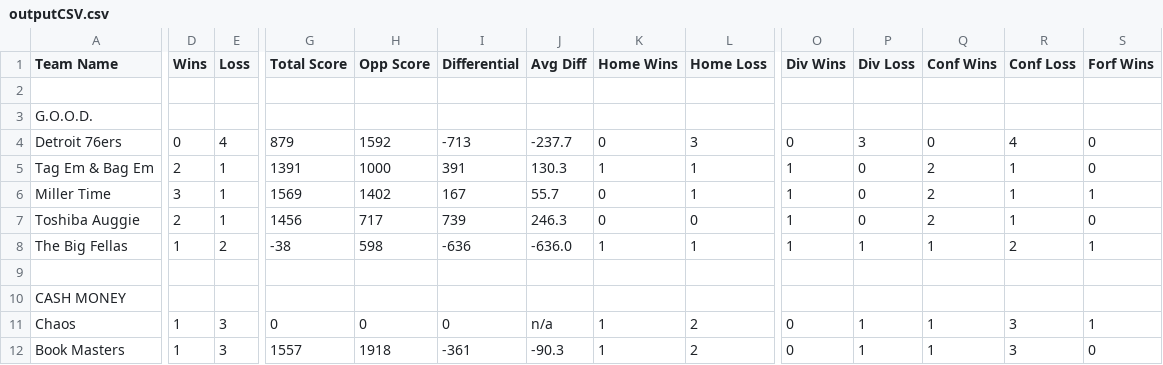
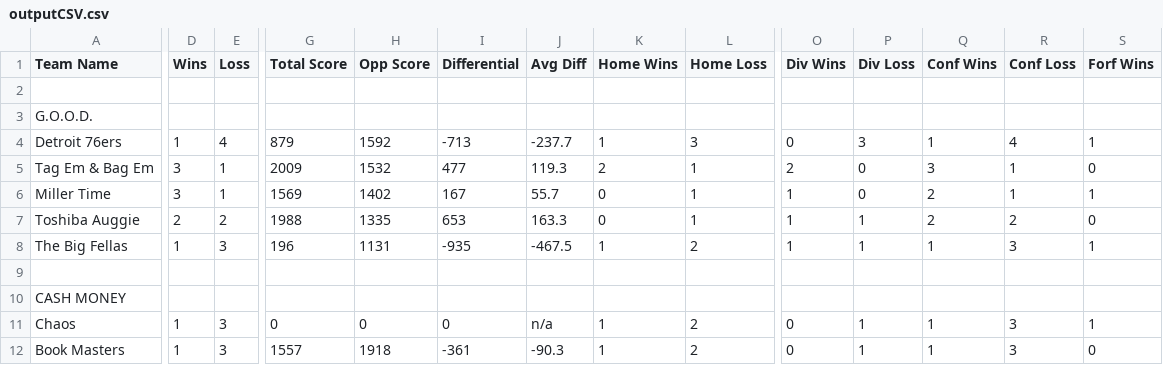
Before and after one commit to rtillies/wsos_spades_stats, a CSV file: data/outputCSV.csv, drawn as a sheet; only a part is shown, gaps mark what is left out; the diff covers the shown part only; the diff names each change by its address in the sheet, - before the commit and + after, or states it on an @@ line.

```diff
--- a/data/outputCSV.csv
+++ b/data/outputCSV.csv
-D4 (Wins): 0
+D4 (Wins): 1
-K4 (Home Wins): 0
+K4 (Home Wins): 1
-Q4 (Conf Wins): 0
+Q4 (Conf Wins): 1
-S4 (Forf Wins): 0
+S4 (Forf Wins): 1
-D5 (Wins): 2
+D5 (Wins): 3
-G5 (Total Score): 1391
+G5 (Total Score): 2009
-H5 (Opp Score): 1000
+H5 (Opp Score): 1532
-I5 (Differential): 391
+I5 (Differential): 477
-J5 (Avg Diff): 130.3
+J5 (Avg Diff): 119.3
-K5 (Home Wins): 1
+K5 (Home Wins): 2
-O5 (Div Wins): 1
+O5 (Div Wins): 2
-Q5 (Conf Wins): 2
+Q5 (Conf Wins): 3
-E7 (Loss): 1
+E7 (Loss): 2
-G7 (Total Score): 1456
+G7 (Total Score): 1988
-H7 (Opp Score): 717
+H7 (Opp Score): 1335
-I7 (Differential): 739
+I7 (Differential): 653
-J7 (Avg Diff): 246.3
+J7 (Avg Diff): 163.3
-L7 (Home Loss): 0
+L7 (Home Loss): 1
-P7 (Div Loss): 0
+P7 (Div Loss): 1
-R7 (Conf Loss): 1
+R7 (Conf Loss): 2
-E8 (Loss): 2
+E8 (Loss): 3
-G8 (Total Score): -38
+G8 (Total Score): 196
-H8 (Opp Score): 598
+H8 (Opp Score): 1131
-I8 (Differential): -636
+I8 (Differential): -935
-J8 (Avg Diff): -636.0
+J8 (Avg Diff): -467.5
-L8 (Home Loss): 1
+L8 (Home Loss): 2
-R8 (Conf Loss): 2
+R8 (Conf Loss): 3
```
Also changed, not shown: 99 edited cells elsewhere in this file, data/Week02CSV.csv.
